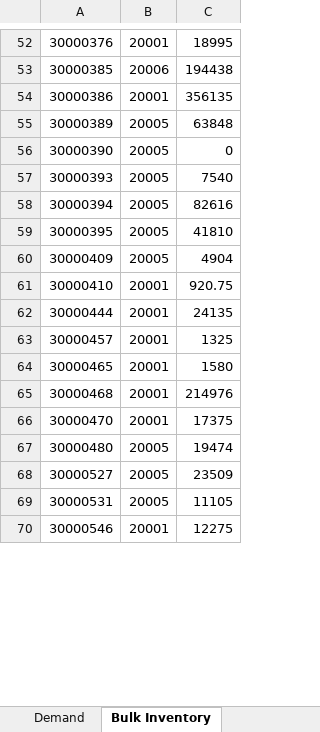
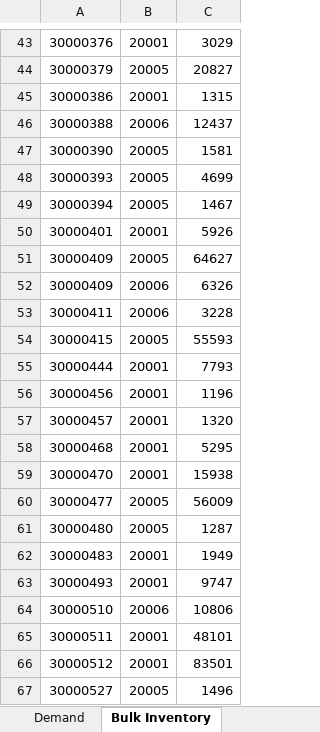
Before and after one commit to IteConsult/SAGELauncher, an Excel workbook: Model/Demand.xlsx, sheet Bulk Inventory, drawn as a sheet; only a part is shown, gaps mark what is left out; values as stored, in another font and other column widths than the file's, no cell formats; removed rows and columns are numbered as before the commit, all else as after; the diff covers the shown part only; the diff names each change by its address in the sheet, - before the commit and + after, or states it on an @@ line.

```diff
--- a/Model/Demand.xlsx (sheet Bulk Inventory)
+++ b/Model/Demand.xlsx (sheet Bulk Inventory)
-C43: 18995
+C43: 3029
-row 53: 30000385 | 20006 | 194438
+row 44: 30000379 | 20005 | 20827
-C45: 356135
+C45: 1315
-row 55: 30000389 | 20005 | 63848
+row 46: 30000388 | 20006 | 12437
-C47: 0
+C47: 1581
-C48: 7540
+C48: 4699
-C49: 82616
+C49: 1467
-row 59: 30000395 | 20005 | 41810
+row 50: 30000401 | 20001 | 5926
-C51: 4904
+C51: 64627
-row 61: 30000410 | 20001 | 920.75
+row 52: 30000409 | 20006 | 6326
+row 53: 30000411 | 20006 | 3228
+row 54: 30000415 | 20005 | 55593
-C55: 24135
+C55: 7793
+row 56: 30000456 | 20001 | 1196
-C57: 1325
+C57: 1320
-row 64: 30000465 | 20001 | 1580
-C58: 214976
+C58: 5295
-C59: 17375
+C59: 15938
+row 60: 30000477 | 20005 | 56009
-C61: 19474
+C61: 1287
+row 62: 30000483 | 20001 | 1949
+row 63: 30000493 | 20001 | 9747
+row 64: 30000510 | 20006 | 10806
+row 65: 30000511 | 20001 | 48101
+row 66: 30000512 | 20001 | 83501
-C67: 23509
+C67: 1496
-row 69: 30000531 | 20005 | 11105
-row 70: 30000546 | 20001 | 12275
```
Also changed, not shown: 63 added rows, 106 removed rows and 60 edited cells elsewhere in this sheet, sheet Demand, sheet Extruders schedule, cell formats, charts or pictures, Model/Database Input/Bins.xlsx, Model/Database Input/Breakout_file.xlsx, 11 other files.
